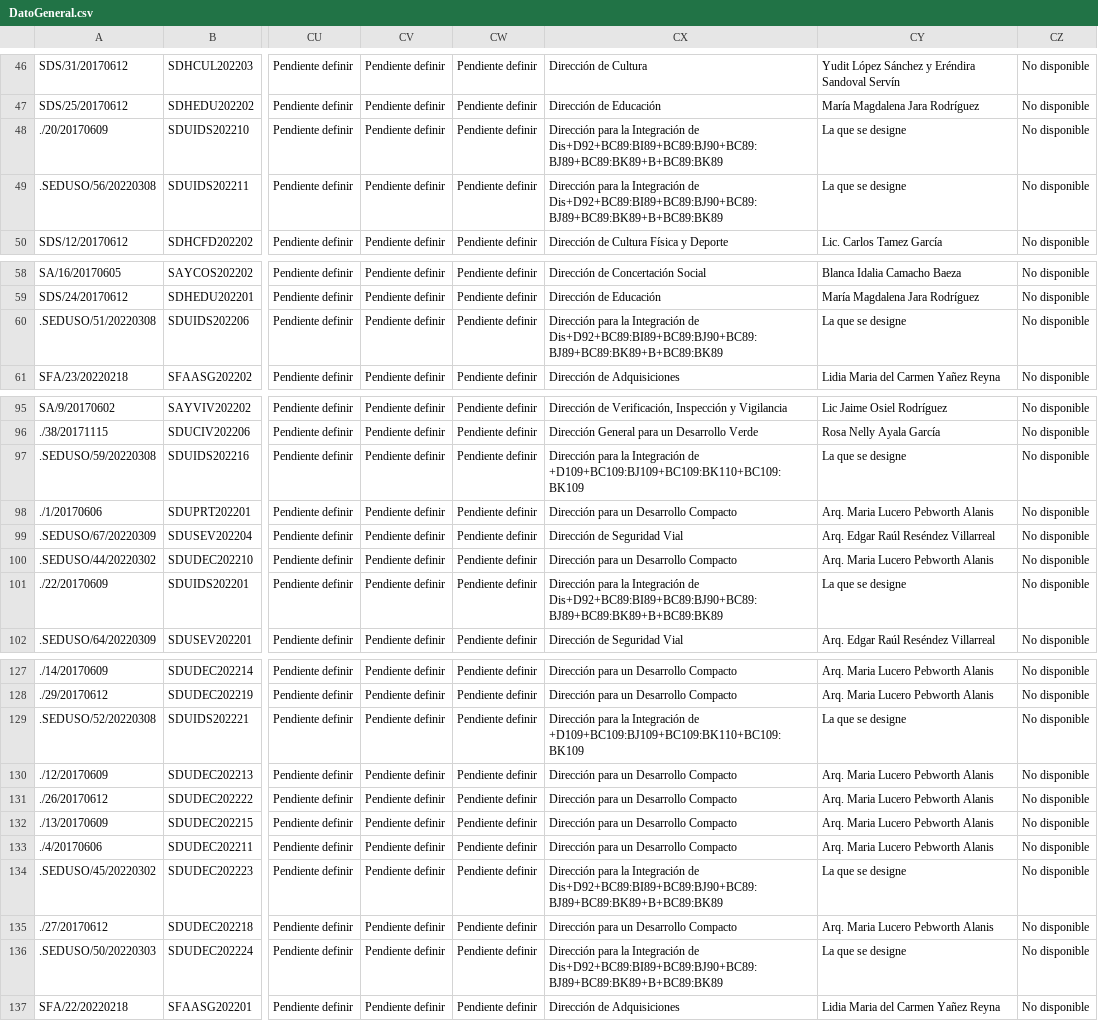
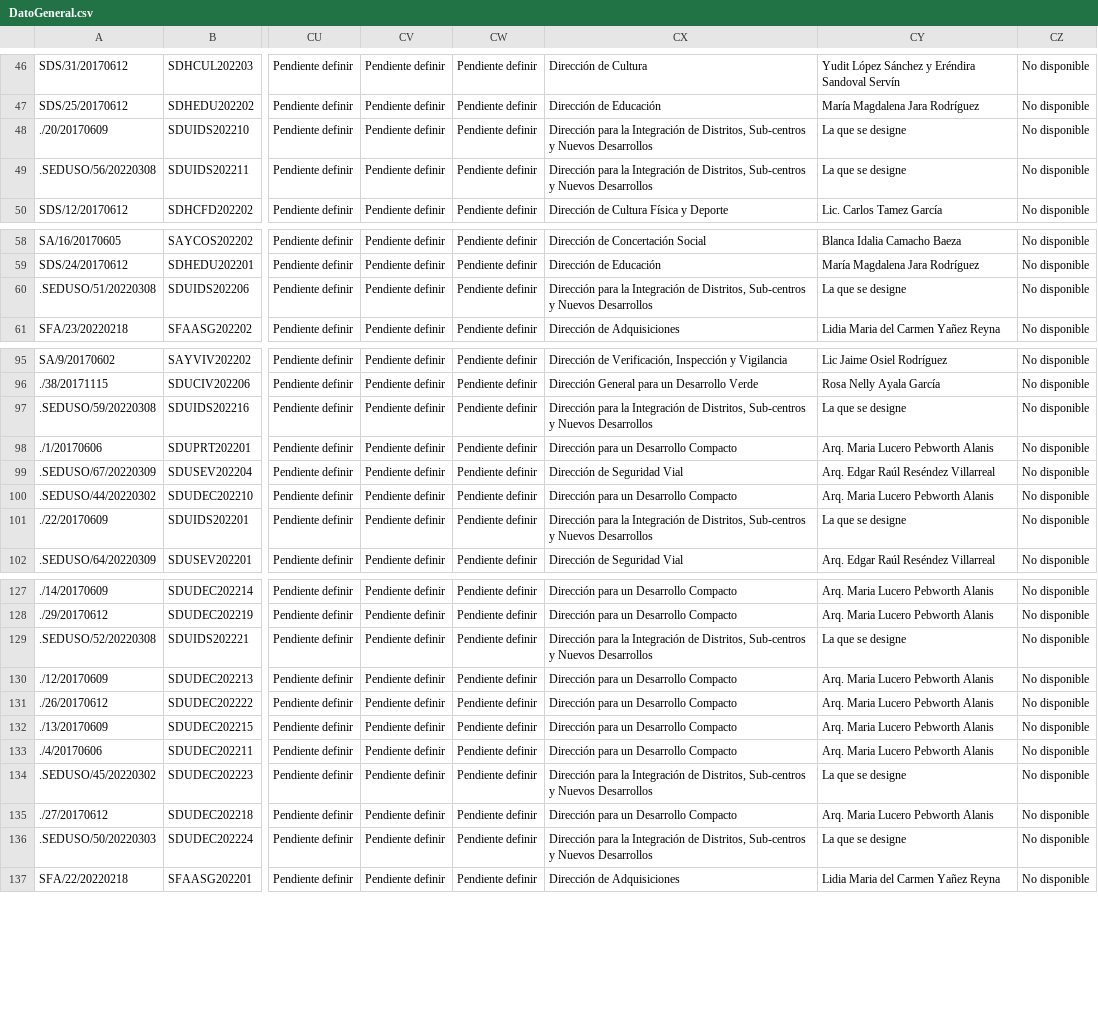
Before and after one commit to ItzelGranados/TyServicios, a CSV file: Matriz/csv/DatoGeneral.csv, drawn as a sheet; only a part is shown, gaps mark what is left out; the diff covers the shown part only; the diff names each change by its address in the sheet, - before the commit and + after, or states it on an @@ line.

```diff
--- a/Matriz/csv/DatoGeneral.csv
+++ b/Matriz/csv/DatoGeneral.csv
-CX48:CX49: …Integración de Dis+D92+BC89:BI89+BC89:BJ90+BC89:BJ89+BC89:BK89+B+BC89:BK89
+CX48:CX49: …Integración de Distritos, Sub-centros y Nuevos Desarrollos
-CX60: …Integración de Dis+D92+BC89:BI89+BC89:BJ90+BC89:BJ89+BC89:BK89+B+BC89:BK89
+CX60: …Integración de Distritos, Sub-centros y Nuevos Desarrollos
-CX97: …Integración de +D109+BC109:BJ109+BC109:BK110+BC109:BK109
+CX97: …Integración de Distritos, Sub-centros y Nuevos Desarrollos
-CX101: …Integración de Dis+D92+BC89:BI89+BC89:BJ90+BC89:BJ89+BC89:BK89+B+BC89:BK89
+CX101: …Integración de Distritos, Sub-centros y Nuevos Desarrollos
-CX129: …Integración de +D109+BC109:BJ109+BC109:BK110+BC109:BK109
+CX129: …Integración de Distritos, Sub-centros y Nuevos Desarrollos
-CX134: …Integración de Dis+D92+BC89:BI89+BC89:BJ90+BC89:BJ89+BC89:BK89+B+BC89:BK89
+CX134: …Integración de Distritos, Sub-centros y Nuevos Desarrollos
-CX136: …Integración de Dis+D92+BC89:BI89+BC89:BJ90+BC89:BJ89+BC89:BK89+B+BC89:BK89
+CX136: …Integración de Distritos, Sub-centros y Nuevos Desarrollos
```
Also changed, not shown: 14 edited cells elsewhere in this file, 7 other files.
